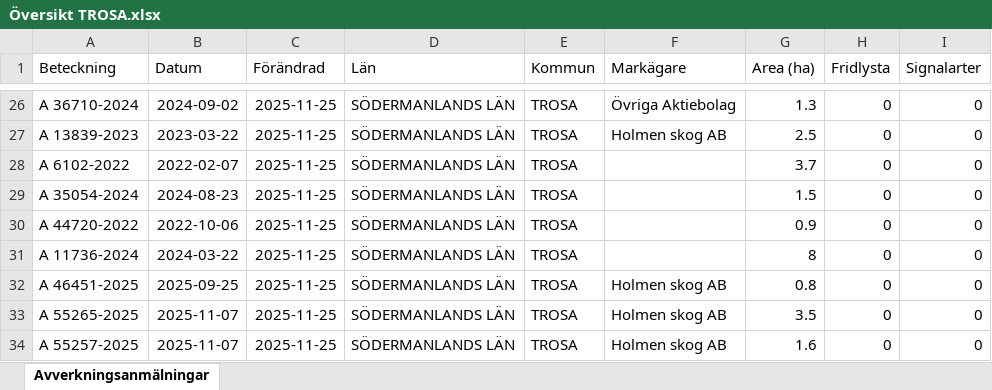
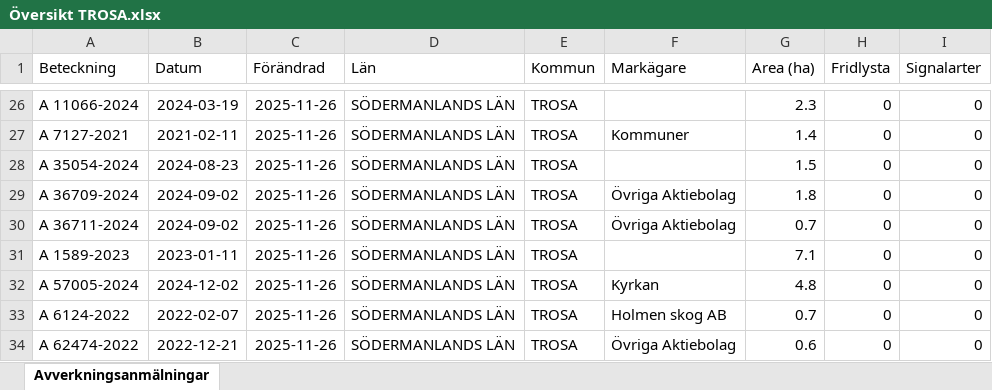
Before and after one commit to klasma/Logging_0488, an Excel workbook: Översikt TROSA.xlsx, sheet Avverkningsanmälningar, drawn as a sheet; only a part is shown, gaps mark what is left out; values as stored, in another font and other column widths than the file's, no borders; the diff covers the shown part only; the diff names each change by its address in the sheet, - before the commit and + after, or states it on an @@ line.

```diff
--- a/Översikt TROSA.xlsx (sheet Avverkningsanmälningar)
+++ b/Översikt TROSA.xlsx (sheet Avverkningsanmälningar)
-A26 (Beteckning): A 36710-2024
+A26 (Beteckning): A 11066-2024
-B26 (Datum): 2024-09-02
+B26 (Datum): 2024-03-19
-C26:C34 (Förändrad): 2025-11-25
+C26:C34 (Förändrad): 2025-11-26
-F26 (Markägare): Övriga Aktiebolag
+F26 (Markägare): (empty)
-G26 (Area (ha)): 1.3
+G26 (Area (ha)): 2.3
-A27 (Beteckning): A 13839-2023
+A27 (Beteckning): A 7127-2021
-B27 (Datum): 2023-03-22
+B27 (Datum): 2021-02-11
-F27 (Markägare): Holmen skog AB
+F27 (Markägare): Kommuner
-G27 (Area (ha)): 2.5
+G27 (Area (ha)): 1.4
-A28 (Beteckning): A 6102-2022
+A28 (Beteckning): A 35054-2024
-B28 (Datum): 2022-02-07
+B28 (Datum): 2024-08-23
-G28 (Area (ha)): 3.7
+G28 (Area (ha)): 1.5
-A29 (Beteckning): A 35054-2024
+A29 (Beteckning): A 36709-2024
-B29 (Datum): 2024-08-23
+B29 (Datum): 2024-09-02
-F29:F30 (Markägare): (empty)
+F29:F30 (Markägare): Övriga Aktiebolag
-G29 (Area (ha)): 1.5
+G29 (Area (ha)): 1.8
-A30 (Beteckning): A 44720-2022
+A30 (Beteckning): A 36711-2024
-B30 (Datum): 2022-10-06
+B30 (Datum): 2024-09-02
-G30 (Area (ha)): 0.9
+G30 (Area (ha)): 0.7
-A31 (Beteckning): A 11736-2024
+A31 (Beteckning): A 1589-2023
-B31 (Datum): 2024-03-22
+B31 (Datum): 2023-01-11
-G31 (Area (ha)): 8
+G31 (Area (ha)): 7.1
-A32 (Beteckning): A 46451-2025
+A32 (Beteckning): A 57005-2024
-B32 (Datum): 2025-09-25
+B32 (Datum): 2024-12-02
-F32 (Markägare): Holmen skog AB
+F32 (Markägare): Kyrkan
-G32 (Area (ha)): 0.8
+G32 (Area (ha)): 4.8
-A33 (Beteckning): A 55265-2025
+A33 (Beteckning): A 6124-2022
-B33 (Datum): 2025-11-07
+B33 (Datum): 2022-02-07
-G33 (Area (ha)): 3.5
+G33 (Area (ha)): 0.7
-A34 (Beteckning): A 55257-2025
+A34 (Beteckning): A 62474-2022
-B34 (Datum): 2025-11-07
+B34 (Datum): 2022-12-21
-F34 (Markägare): Holmen skog AB
+F34 (Markägare): Övriga Aktiebolag
-G34 (Area (ha)): 1.6
+G34 (Area (ha)): 0.6
```
Also changed, not shown: 270 edited cells elsewhere in this sheet, artfynd/A 11123-2023 artfynd.xlsx, artfynd/A 2699-2023 artfynd.xlsx, 44 other files.
